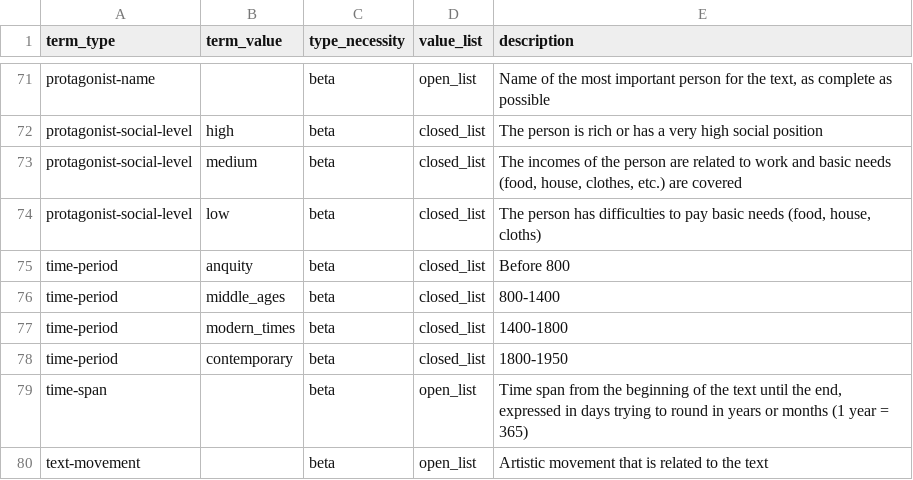
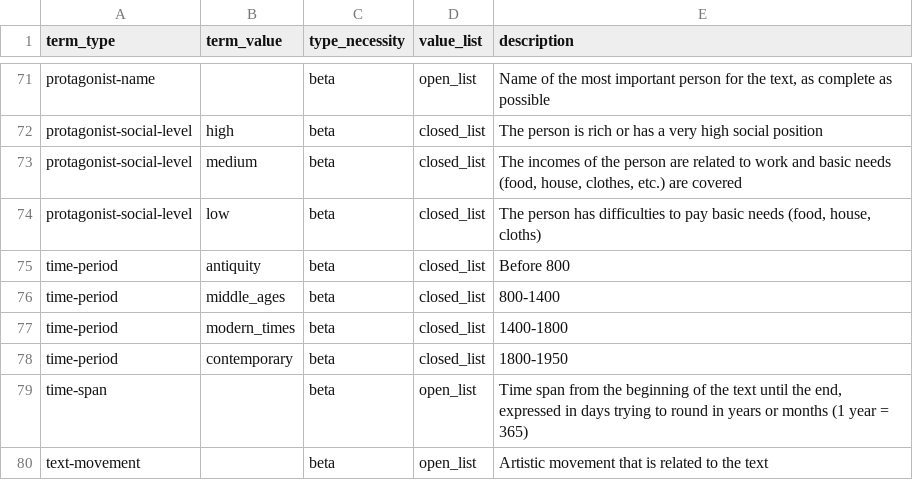
Before and after one commit to cligs/toolbox, a CSV file: tei/keywords.csv, drawn as a sheet; only a part is shown, gaps mark what is left out.

Commit message:
Some errors fixed in the keywors files

```diff
--- a/tei/keywords.csv
+++ b/tei/keywords.csv
@@ -74,3 +74,3 @@ protagonist-social-level,medium,beta,closed_list,"The incomes of the person are
 protagonist-social-level,low,beta,closed_list,"The person has difficulties to pay basic needs (food, house, cloths)"
-time-period,anquity,beta,closed_list,Before 800
+time-period,antiquity,beta,closed_list,Before 800
 time-period,middle_ages,beta,closed_list,800-1400
```
